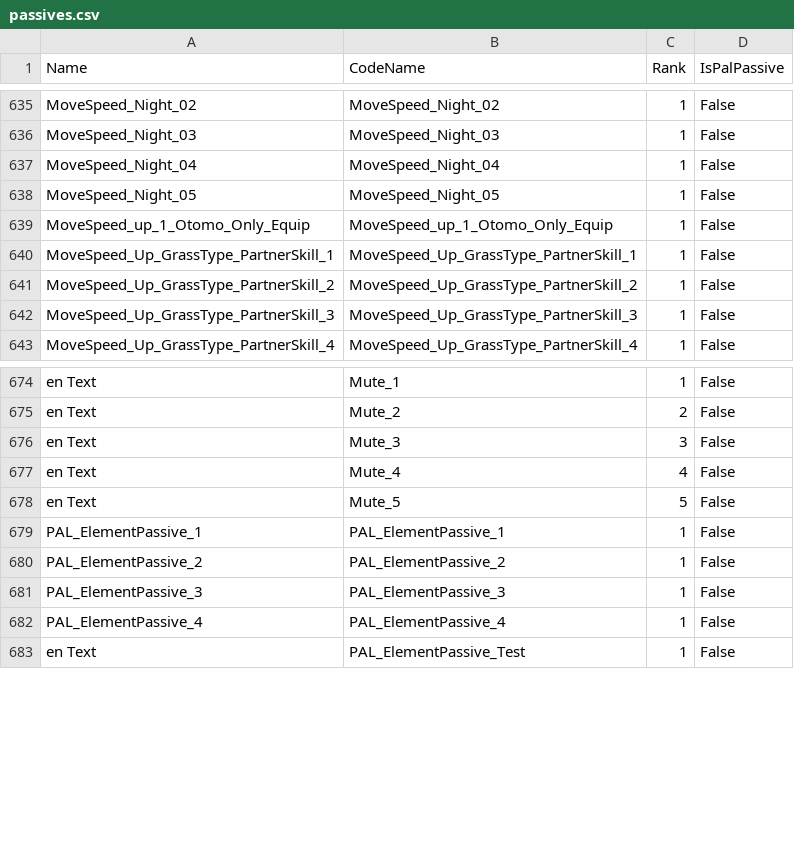
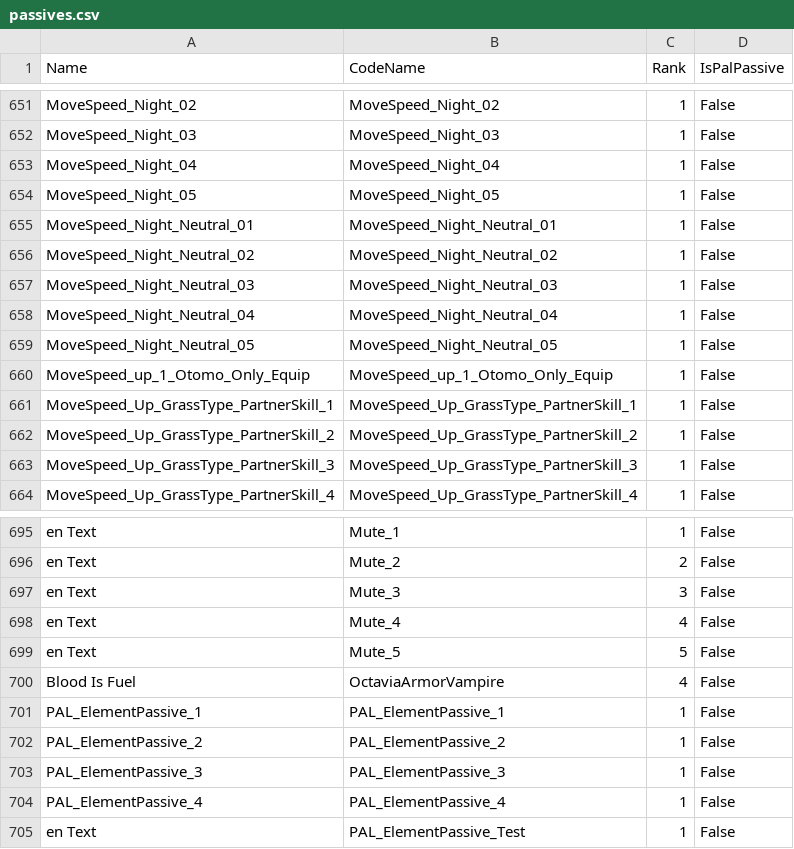
Before and after one commit to tylercamp/palcalc, a CSV file: PalCalc.GenDB/out-csv/passives.csv, drawn as a sheet; only a part is shown, gaps mark what is left out; the diff covers the shown part only; the diff names each change by its address in the sheet, - before the commit and + after, or states it on an @@ line.

```diff
--- a/PalCalc.GenDB/out-csv/passives.csv
+++ b/PalCalc.GenDB/out-csv/passives.csv
+row 655: MoveSpeed_Night_Neutral_01 | MoveSpeed_Night_Neutral_01 | 1 | False
+row 656: MoveSpeed_Night_Neutral_02 | MoveSpeed_Night_Neutral_02 | 1 | False
+row 657: MoveSpeed_Night_Neutral_03 | MoveSpeed_Night_Neutral_03 | 1 | False
+row 658: MoveSpeed_Night_Neutral_04 | MoveSpeed_Night_Neutral_04 | 1 | False
+row 659: MoveSpeed_Night_Neutral_05 | MoveSpeed_Night_Neutral_05 | 1 | False
+row 700: Blood Is Fuel | OctaviaArmorVampire | 4 | False
```
Also changed, not shown: 16 added rows elsewhere in this file, PalCalc.GenDB/out-csv/attacks.csv, PalCalc.GenDB/out-csv/pals.csv, 16 other files.
